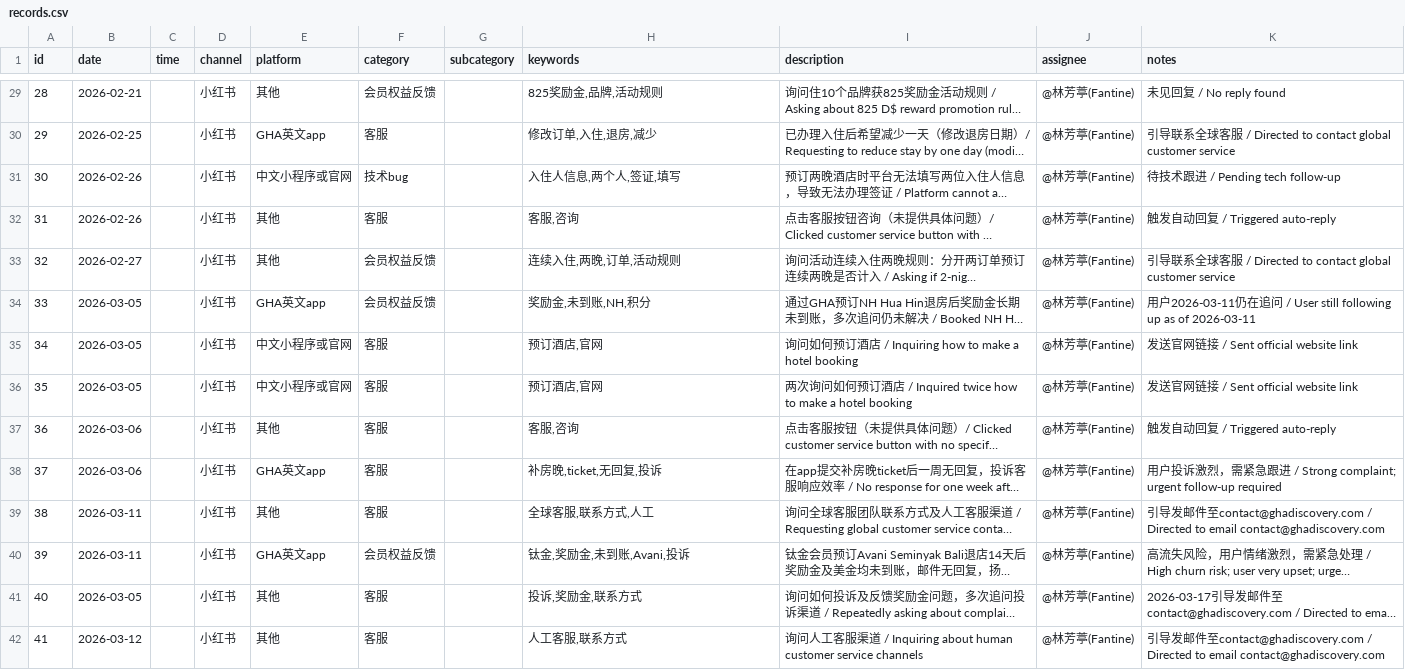
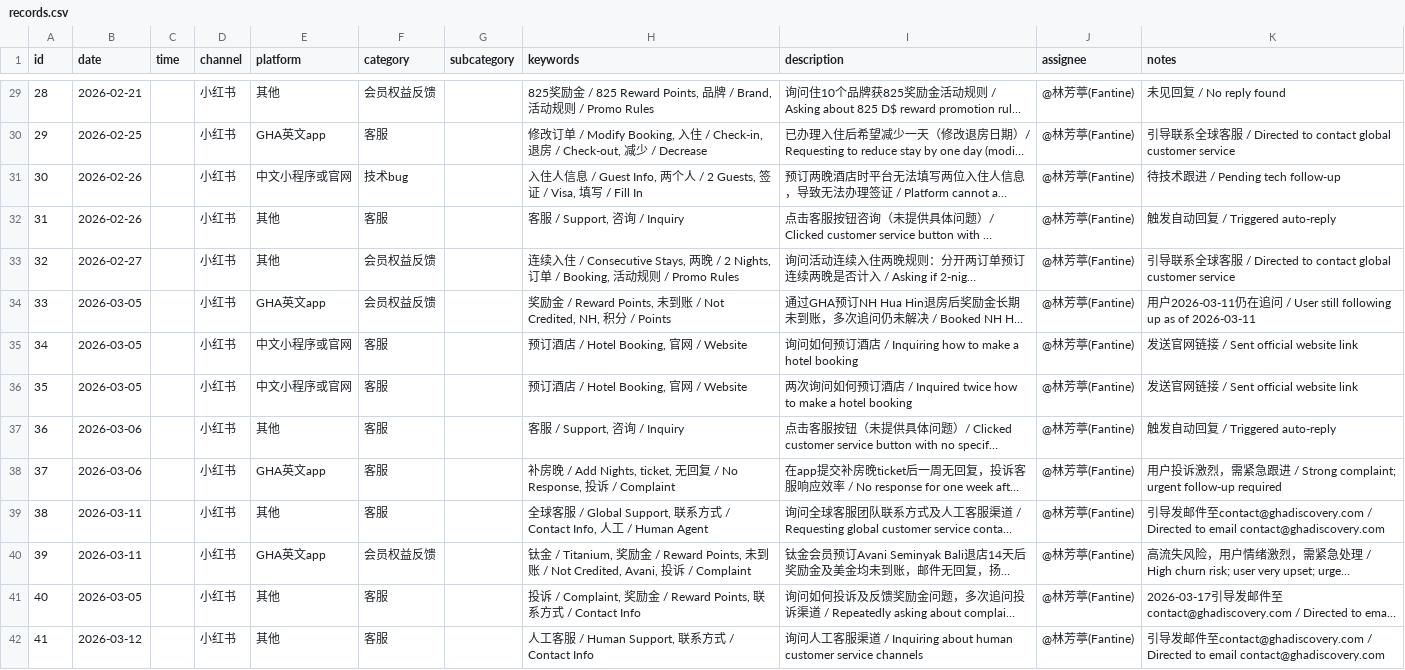
Before and after one commit to linlinfangting-wq/gha-cs-dashboard, a CSV file: records.csv, drawn as a sheet; only a part is shown, gaps mark what is left out; long unchanged cells end in …; the diff covers the shown part only; the diff names each change by its address in the sheet, - before the commit and + after, or states it on an @@ line.

```diff
--- a/records.csv
+++ b/records.csv
-H29 (keywords): 825奖励金,品牌,活动规则
+H29 (keywords): 825奖励金 / 825 Reward Points, 品牌 / Brand, 活动规则 / Promo Rules
-H30 (keywords): 修改订单,入住,退房,减少
+H30 (keywords): 修改订单 / Modify Booking, 入住 / Check-in, 退房 / Check-out, 减少 / Decrease
-H31 (keywords): 入住人信息,两个人,签证,填写
+H31 (keywords): 入住人信息 / Guest Info, 两个人 / 2 Guests, 签证 / Visa, 填写 / Fill In
-H32 (keywords): 客服,咨询
+H32 (keywords): 客服 / Support, 咨询 / Inquiry
-H33 (keywords): 连续入住,两晚,订单,活动规则
+H33 (keywords): 连续入住 / Consecutive Stays, 两晚 / 2 Nights, 订单 / Booking, 活动规则 / Promo Rules
-H34 (keywords): 奖励金,未到账,NH,积分
+H34 (keywords): 奖励金 / Reward Points, 未到账 / Not Credited, NH, 积分 / Points
-H35:H36 (keywords): 预订酒店,官网
+H35:H36 (keywords): 预订酒店 / Hotel Booking, 官网 / Website
-H37 (keywords): 客服,咨询
+H37 (keywords): 客服 / Support, 咨询 / Inquiry
-H38 (keywords): 补房晚,ticket,无回复,投诉
+H38 (keywords): 补房晚 / Add Nights, ticket, 无回复 / No Response, 投诉 / Complaint
-H39 (keywords): 全球客服,联系方式,人工
+H39 (keywords): 全球客服 / Global Support, 联系方式 / Contact Info, 人工 / Human Agent
-H40 (keywords): 钛金,奖励金,未到账,Avani,投诉
+H40 (keywords): 钛金 / Titanium, 奖励金 / Reward Points, 未到账 / Not Credited, Avani, 投诉 / Complaint
-H41 (keywords): 投诉,奖励金,联系方式
+H41 (keywords): 投诉 / Complaint, 奖励金 / Reward Points, 联系方式 / Contact Info
-H42 (keywords): 人工客服,联系方式
+H42 (keywords): 人工客服 / Human Support, 联系方式 / Contact Info
```
Also changed, not shown: 63 edited cells elsewhere in this file, 1 other file.
